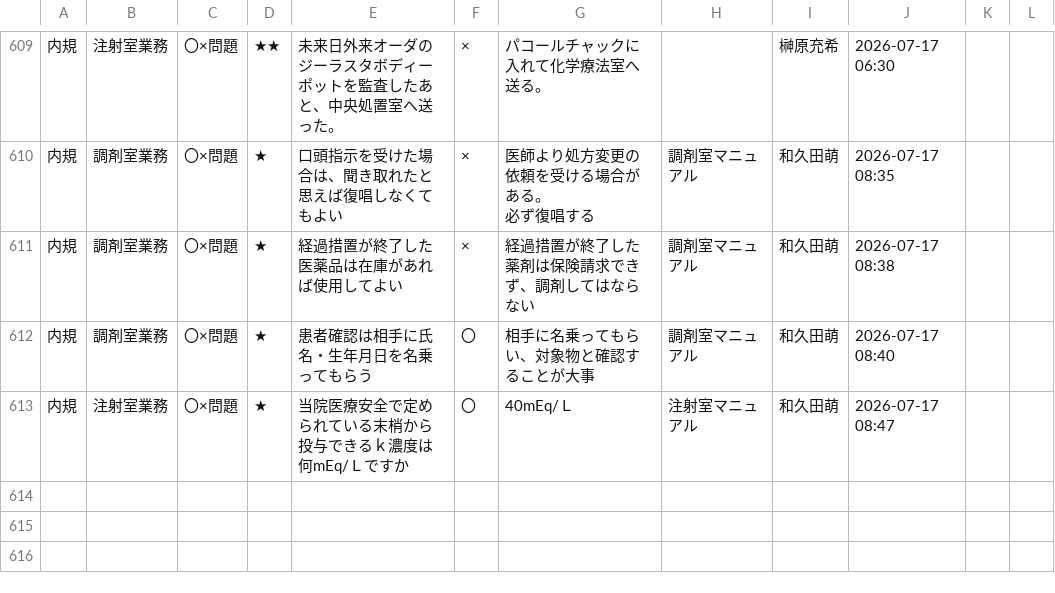
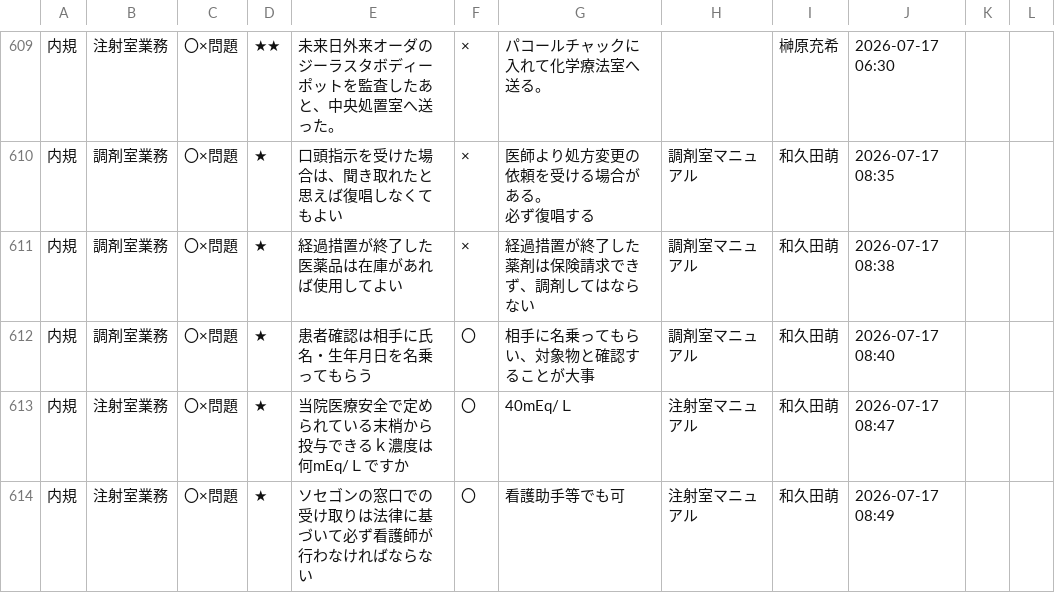
Before and after one commit to kazuitoyakuzai2021/P-Quest, a CSV file: assets/spread_data/questions.csv, drawn as a sheet; only a part is shown, gaps mark what is left out.

Commit message:
Sync: assets/spread_data/questions.csv

```diff
--- a/assets/spread_data/questions.csv
+++ b/assets/spread_data/questions.csv
@@ -634 +634,2 @@
 内規,注射室業務,〇×問題,★,当院医療安全で定められている末梢から投与できるｋ濃度は何mEq/Ｌですか,〇,40mEq/Ｌ,注射室マニュアル,和久田萌,2026-07-17 08:47,,
+内規,注射室業務,〇×問題,★,ソセゴンの窓口での受け取りは法律に基づいて必ず看護師が行わなければならない,〇,看護助手等でも可,注射室マニュアル,和久田萌,2026-07-17 08:49,,
```
